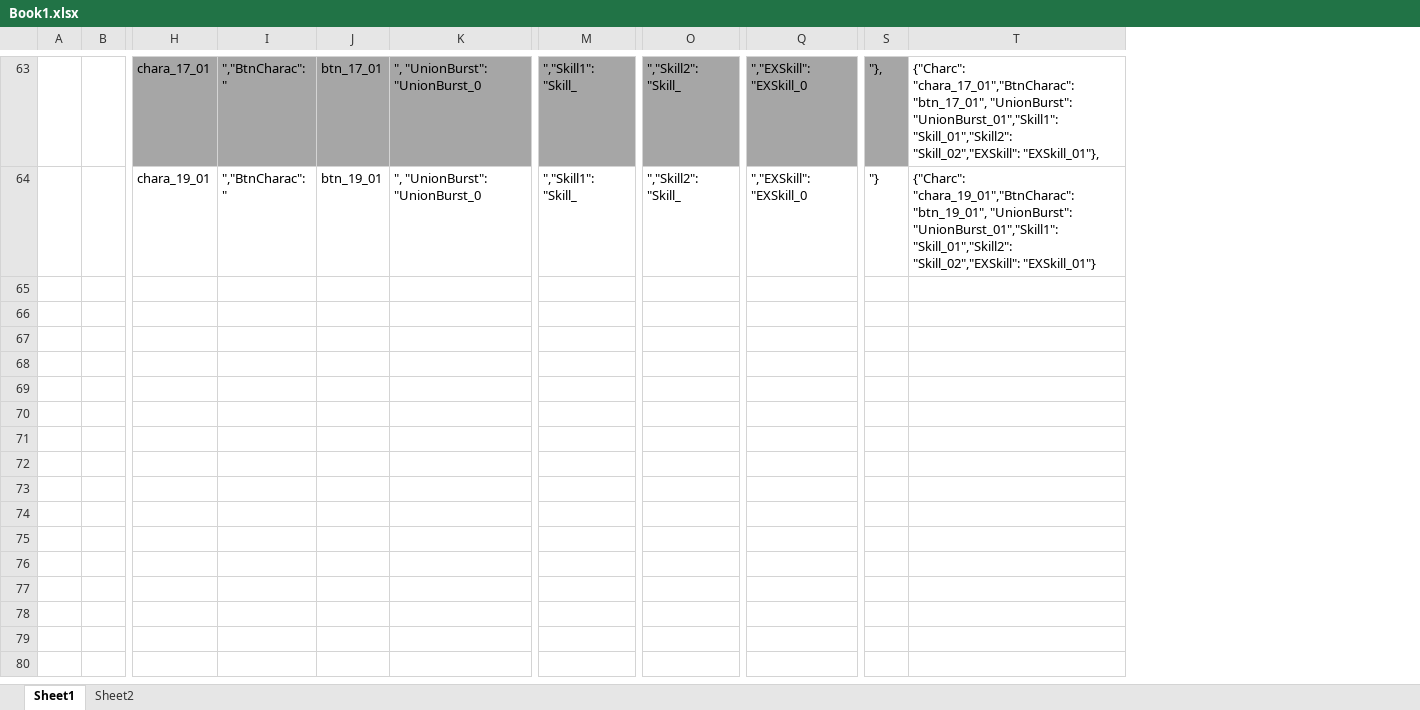
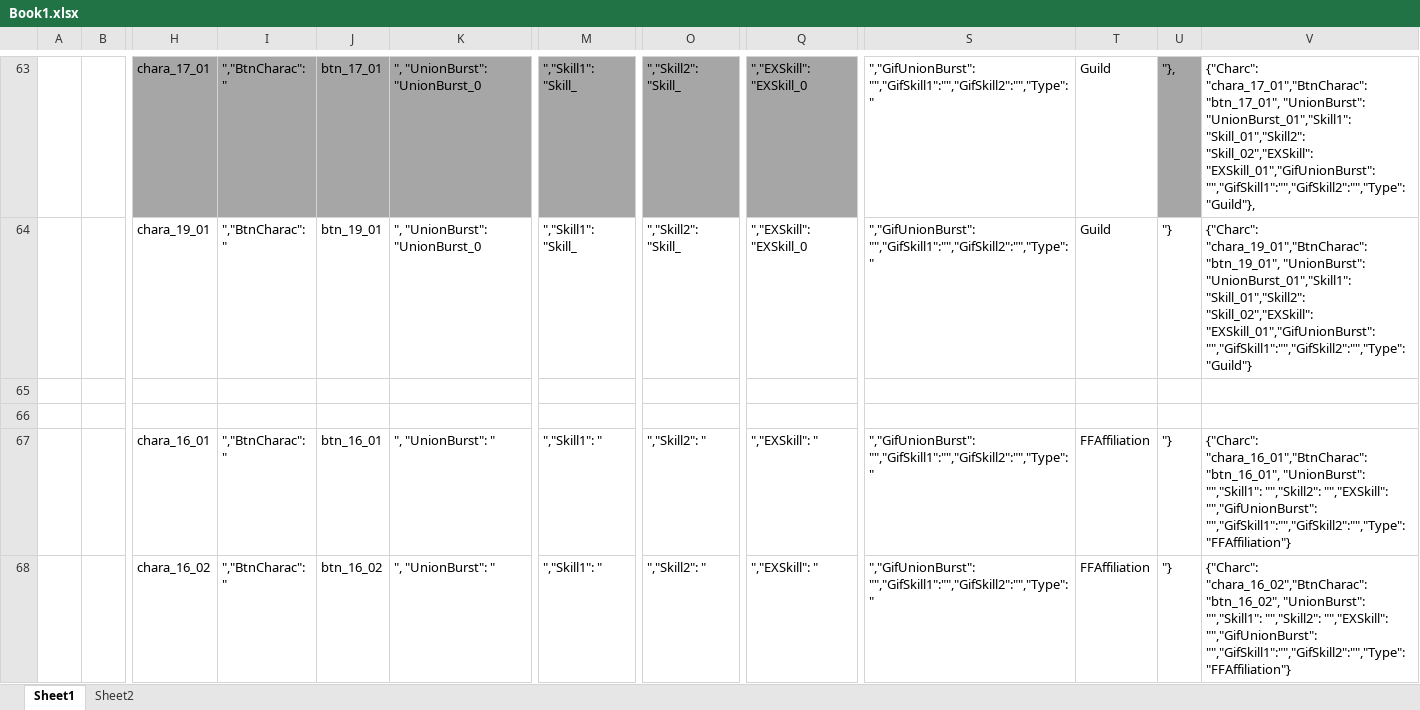
Before and after one commit to Linlijian/WFA_PrincessConnectReDive, an Excel workbook: Book1.xlsx, sheet Sheet1, drawn as a sheet; only a part is shown, gaps mark what is left out; values as stored, in another font and other column widths than the file's, no borders; charts and pictures not drawn; removed rows and columns are numbered as before the commit, all else as after; rows hold the shown columns only; the diff covers the shown part only; the diff names each change by its address in the sheet, - before the commit and + after, or states it on an @@ line.

Commit message:
add image, FFAffiliation, change name btn all, process iamge in model

```diff
--- a/Book1.xlsx (sheet Sheet1)
+++ b/Book1.xlsx (sheet Sheet1)
+column S, rows 63-64: ","GifUnionBurst": "","GifSkill1":"","GifSkill2":"","Type":" | ","GifUnionBurst": "","GifSkill1":"","GifSkill2":"","Type":"
+column T, rows 63-64: Guild | Guild
-column T, rows 63-64: {"Charc": "chara_17_01","BtnCharac": "btn_17_01", "UnionBurst": "UnionBurst_01","Skill1": "Skill_01","Skill2": "Skill_02","EXSkill": "EXSkill_01"}, | {"Charc": "chara_19_01","BtnCharac": "btn_19_01", "UnionBurst": "UnionBurst_01","Skill1": "Skill_01","Skill2": "Skill_02","EXSkill": "EXSkill_01"}
+column V, rows 63-64: {"Charc": "chara_17_01","BtnCharac": "btn_17_01", "UnionBurst": "UnionBurst_01","Skill1": "Skill_01","Skill2": "Skill_02","EXSkill": "EXSkill_01","GifUnionBurst": "","GifSkill1":"","GifSkill2":"","Type":"Guild"}, | {"Charc": "chara_19_01","BtnCharac": "btn_19_01", "UnionBurst": "UnionBurst_01","Skill1": "Skill_01","Skill2": "Skill_02","EXSkill": "EXSkill_01","GifUnionBurst": "","GifSkill1":"","GifSkill2":"","Type":"Guild"}
+row 65: (empty)
+row 66: (empty)
+row 67:  |  | chara_16_01 | ","BtnCharac": " | btn_16_01 | ", "UnionBurst": " | ","Skill1": " | ","Skill2": " | ","EXSkill": " | ","GifUnionBurst": "","GifSkill1":"","GifSkill2":"","Type":" | FFAffiliation | "} | {"Charc": "chara_16_01","BtnCharac": "btn_16_01", "UnionBurst": "","Skill1": "","Skill2": "","EXSkill": "","GifUnionBurst": "","GifSkill1":"","GifSkill2":"","Type":"FFAffiliation"}
+row 68:  |  | chara_16_02 | ","BtnCharac": " | btn_16_02 | ", "UnionBurst": " | ","Skill1": " | ","Skill2": " | ","EXSkill": " | ","GifUnionBurst": "","GifSkill1":"","GifSkill2":"","Type":" | FFAffiliation | "} | {"Charc": "chara_16_02","BtnCharac": "btn_16_02", "UnionBurst": "","Skill1": "","Skill2": "","EXSkill": "","GifUnionBurst": "","GifSkill1":"","GifSkill2":"","Type":"FFAffiliation"}
```
Also changed, not shown: 3 added rows elsewhere in this sheet, 33 other files.
